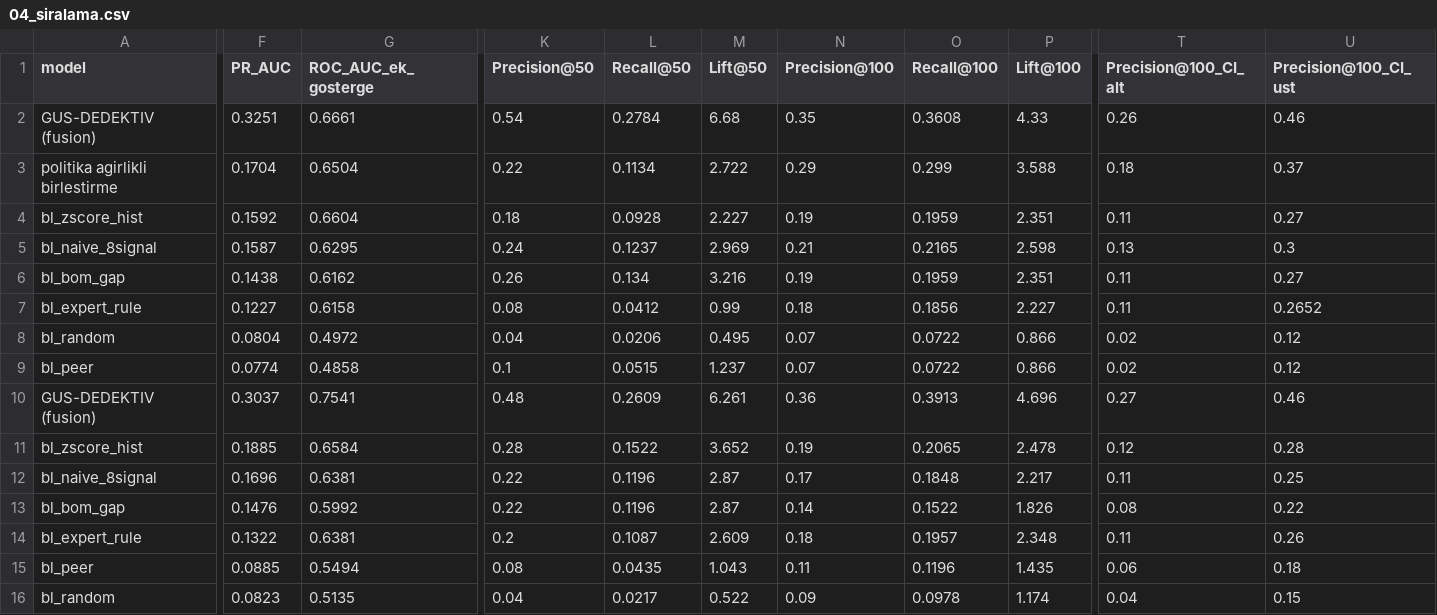
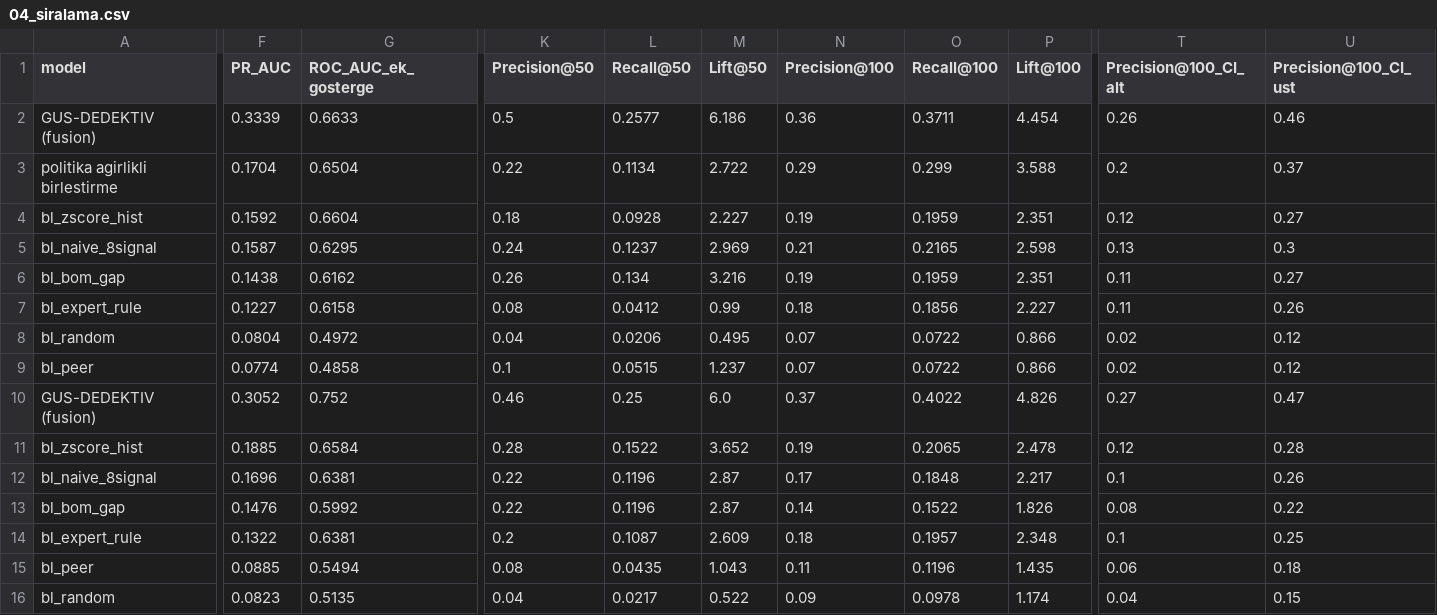
Before and after one commit to eminroot/sifiratik, a CSV file: ZeroWaste ML/ZeroWaste ML/reports/04_siralama.csv, drawn as a sheet; only a part is shown, gaps mark what is left out; the diff covers the shown part only; the diff names each change by its address in the sheet, - before the commit and + after, or states it on an @@ line.

```diff
--- a/ZeroWaste ML/ZeroWaste ML/reports/04_siralama.csv
+++ b/ZeroWaste ML/ZeroWaste ML/reports/04_siralama.csv
-F2 (PR_AUC): 0.3251
+F2 (PR_AUC): 0.3339
-G2 (ROC_AUC_ek_gosterge): 0.6661
+G2 (ROC_AUC_ek_gosterge): 0.6633
-K2 (Precision@50): 0.54
+K2 (Precision@50): 0.5
-L2 (Recall@50): 0.2784
+L2 (Recall@50): 0.2577
-M2 (Lift@50): 6.68
+M2 (Lift@50): 6.186
-N2 (Precision@100): 0.35
+N2 (Precision@100): 0.36
-O2 (Recall@100): 0.3608
+O2 (Recall@100): 0.3711
-P2 (Lift@100): 4.33
+P2 (Lift@100): 4.454
-T3 (Precision@100_CI_alt): 0.18
+T3 (Precision@100_CI_alt): 0.2
-T4 (Precision@100_CI_alt): 0.11
+T4 (Precision@100_CI_alt): 0.12
-U7 (Precision@100_CI_ust): 0.2652
+U7 (Precision@100_CI_ust): 0.26
-F10 (PR_AUC): 0.3037
+F10 (PR_AUC): 0.3052
-G10 (ROC_AUC_ek_gosterge): 0.7541
+G10 (ROC_AUC_ek_gosterge): 0.752
-K10 (Precision@50): 0.48
+K10 (Precision@50): 0.46
-L10 (Recall@50): 0.2609
+L10 (Recall@50): 0.25
-M10 (Lift@50): 6.261
+M10 (Lift@50): 6.0
-N10 (Precision@100): 0.36
+N10 (Precision@100): 0.37
-O10 (Recall@100): 0.3913
+O10 (Recall@100): 0.4022
-P10 (Lift@100): 4.696
+P10 (Lift@100): 4.826
-U10 (Precision@100_CI_ust): 0.46
+U10 (Precision@100_CI_ust): 0.47
-T12 (Precision@100_CI_alt): 0.11
+T12 (Precision@100_CI_alt): 0.1
-U12 (Precision@100_CI_ust): 0.25
+U12 (Precision@100_CI_ust): 0.26
-T14 (Precision@100_CI_alt): 0.11
+T14 (Precision@100_CI_alt): 0.1
-U14 (Precision@100_CI_ust): 0.26
+U14 (Precision@100_CI_ust): 0.25
```
Also changed, not shown: 6 edited cells elsewhere in this file, ZeroWaste ML/ZeroWaste ML/reports/03_konformal_kapsama.csv, ZeroWaste ML/ZeroWaste ML/reports/07_ablation.csv, 22 other files.
